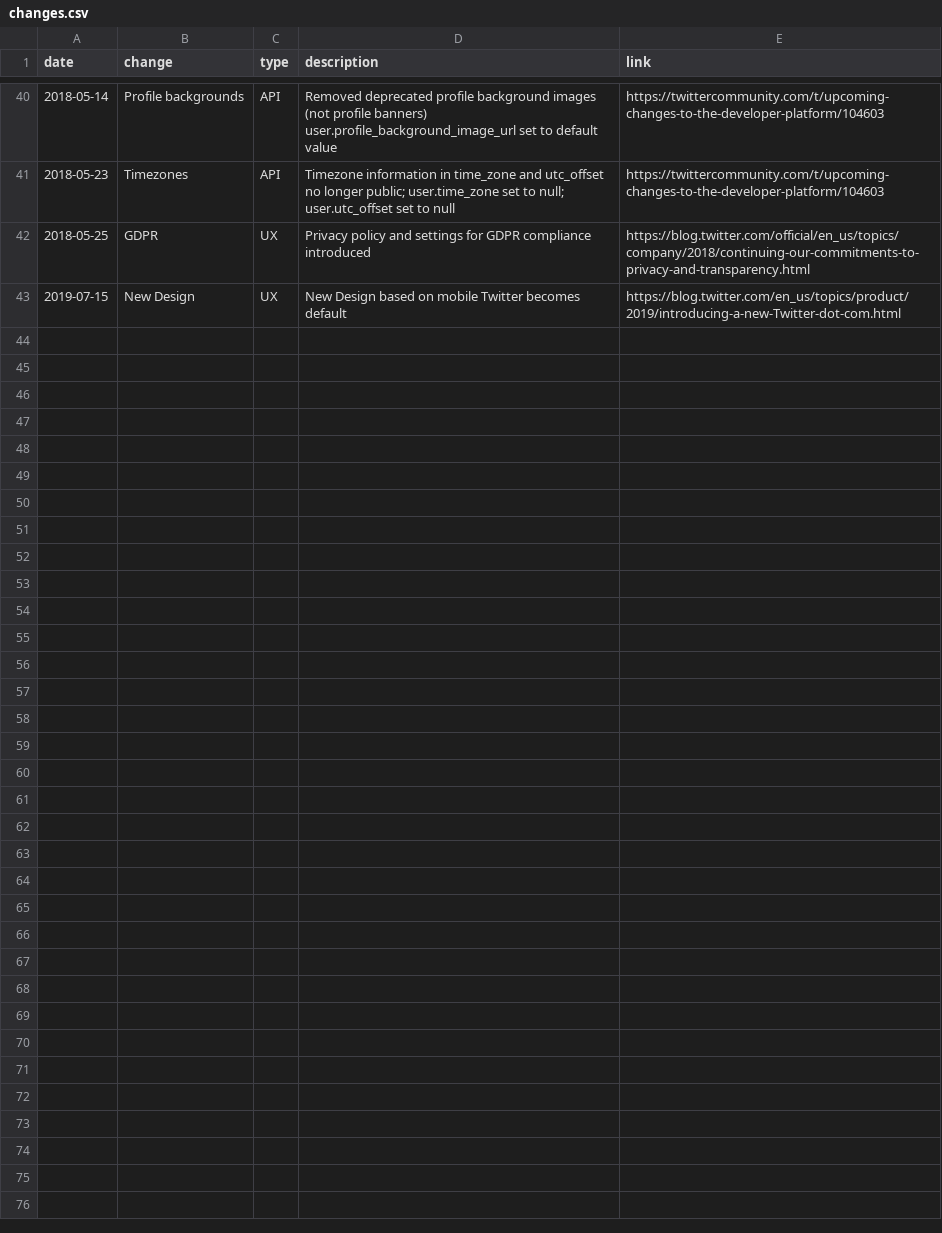
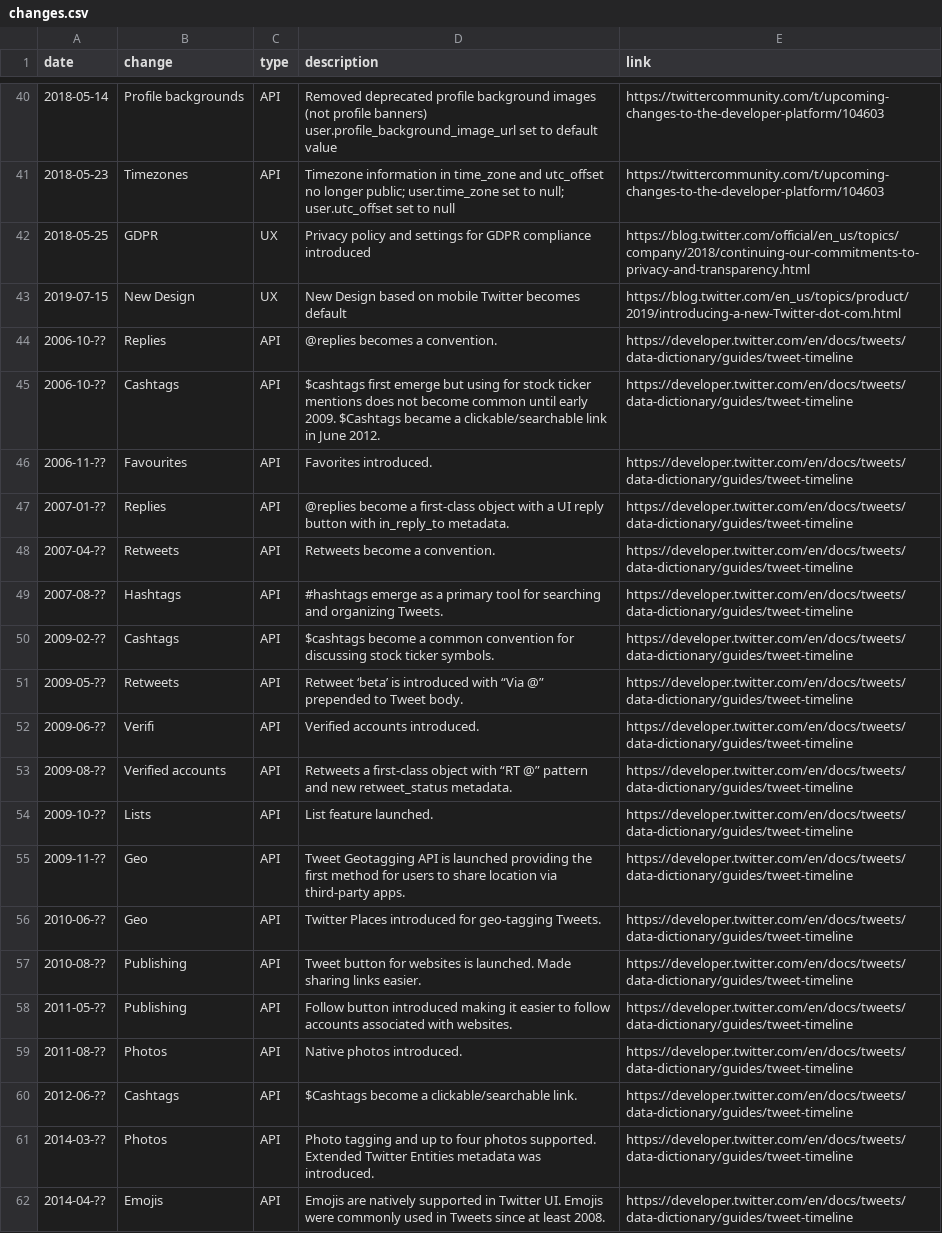
Before and after one commit to igorbrigadir/twitter-history, a CSV file: changes.csv, drawn as a sheet; only a part is shown, gaps mark what is left out; the diff covers the shown part only.

Commit message:
add changes from tweet-timeline dev docs

```diff
--- a/changes.csv
+++ b/changes.csv
@@ -43 +43,20 @@ date,change,type,description,link
 2019-07-15,New Design,UX,New Design based on mobile Twitter becomes default,https://blog.twitter.com/en_us/topics/product/2019/introducing-a-new-Twitter-dot-com.html
+2006-10-??,Replies,API,@replies becomes a convention.,https://developer.twitter.com/en/docs/tweets/data-dictionary/guides/tweet-timeline
+2006-10-??,Cashtags,API,$cashtags first emerge but using for stock ticker mentions does not become common until early 2009. $Cashtags became a clickable/searchable link in June 2012.,https://developer.twitter.com/en/docs/tweets/data-dictionary/guides/tweet-timeline
+2006-11-??,Favourites,API,Favorites introduced.,https://developer.twitter.com/en/docs/tweets/data-dictionary/guides/tweet-timeline
+2007-01-??,Replies,API,@replies become a first-class object with a UI reply button with in_reply_to metadata.,https://developer.twitter.com/en/docs/tweets/data-dictionary/guides/tweet-timeline
+2007-04-??,Retweets,API,Retweets become a convention.,https://developer.twitter.com/en/docs/tweets/data-dictionary/guides/tweet-timeline
+2007-08-??,Hashtags,API,#hashtags emerge as a primary tool for searching and organizing Tweets.,https://developer.twitter.com/en/docs/tweets/data-dictionary/guides/tweet-timeline
+2009-02-??,Cashtags,API,$cashtags become a common convention for discussing stock ticker symbols.,https://developer.twitter.com/en/docs/tweets/data-dictionary/guides/tweet-timeline
+2009-05-??,Retweets,API,Retweet ‘beta’ is introduced with “Via @” prepended to Tweet body.,https://developer.twitter.com/en/docs/tweets/data-dictionary/guides/tweet-timeline
+2009-06-??,Verifi,API,Verified accounts introduced.,https://developer.twitter.com/en/docs/tweets/data-dictionary/guides/tweet-timeline
+2009-08-??,Verified accounts,API,Retweets a first-class object with “RT @” pattern and new retweet_status metadata.,https://developer.twitter.com/en/docs/tweets/data-dictionary/guides/tweet-timeline
+2009-10-??,Lists,API,List feature launched.,https://developer.twitter.com/en/docs/tweets/data-dictionary/guides/tweet-timeline
+2009-11-??,Geo,API,Tweet Geotagging API is launched providing the first method for users to share location via third-party apps.,https://developer.twitter.com/en/docs/tweets/data-dictionary/guides/tweet-timeline
+2010-06-??,Geo,API,Twitter Places introduced for geo-tagging Tweets.,https://developer.twitter.com/en/docs/tweets/data-dictionary/guides/tweet-timeline
+2010-08-??,Publishing,API,Tweet button for websites is launched. Made sharing links easier.,https://developer.twitter.com/en/docs/tweets/data-dictionary/guides/tweet-timeline
+2011-05-??,Publishing,API,Follow button introduced making it easier to follow accounts associated with websites.,https://developer.twitter.com/en/docs/tweets/data-dictionary/guides/tweet-timeline
+2011-08-??,Photos,API,Native photos introduced.,https://developer.twitter.com/en/docs/tweets/data-dictionary/guides/tweet-timeline
+2012-06-??,Cashtags,API,$Cashtags become a clickable/searchable link.,https://developer.twitter.com/en/docs/tweets/data-dictionary/guides/tweet-timeline
+2014-03-??,Photos,API,Photo tagging and up to four photos supported. Extended Twitter Entities metadata was introduced.,https://developer.twitter.com/en/docs/tweets/data-dictionary/guides/tweet-timeline
+2014-04-??,Emojis,API,Emojis are natively supported in Twitter UI. Emojis were commonly used in Tweets since at least 2008.,https://developer.twitter.com/en/docs/tweets/data-dictionary/guides/tweet-timeline
```
Also changed, not shown: 12 added rows elsewhere in this file.
